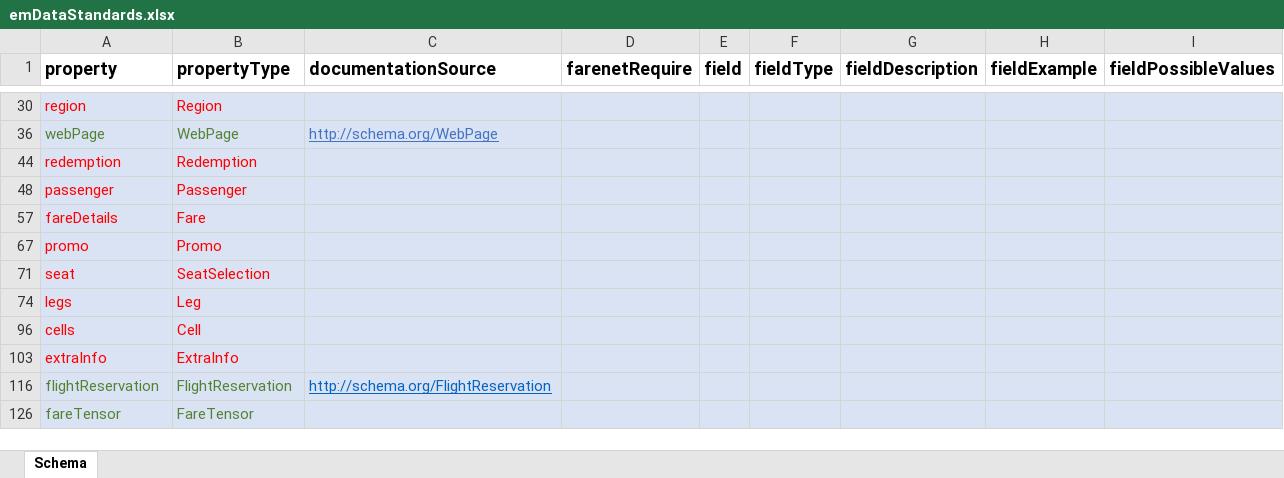
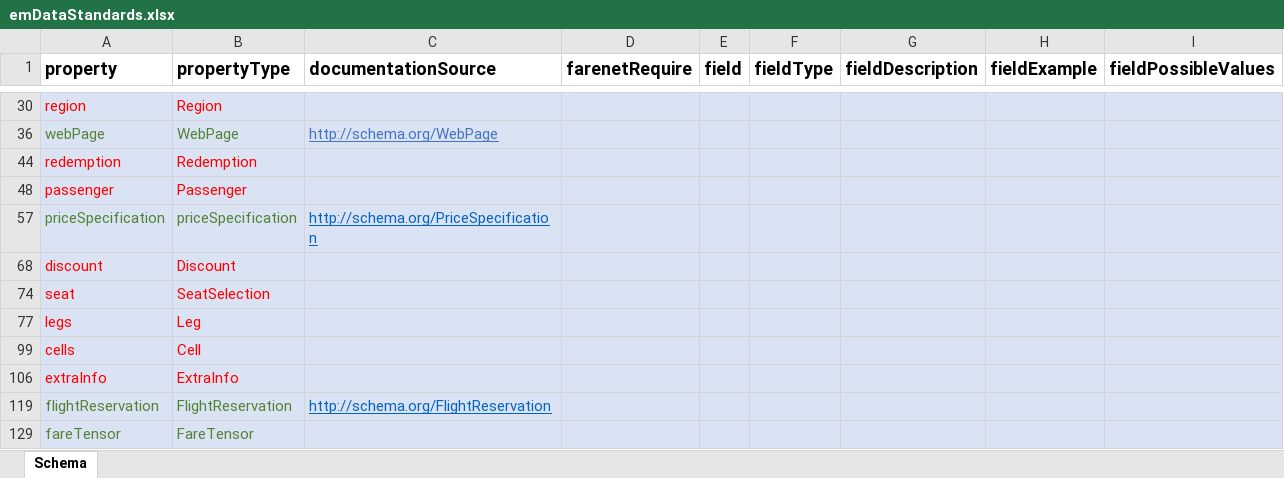
Before and after one commit to EveryMundo/emDataStandards, an Excel workbook: emDataStandards.xlsx, sheet Schema, drawn as a sheet; only a part is shown, gaps mark what is left out; values as stored, in another font and other column widths than the file's, no borders; removed rows and columns are numbered as before the commit, all else as after; the diff names each change by its address in the sheet, - before the commit and + after, or states it on an @@ line.

```diff
--- a/emDataStandards.xlsx (sheet Schema)
+++ b/emDataStandards.xlsx (sheet Schema)
-row 57: fareDetails | Fare
-row 67: promo | Promo
+row 57: priceSpecification | priceSpecification | http://schema.org/PriceSpecification
+row 68: discount | Discount
```
Also changed, not shown: hidden cells, 2 other files.
